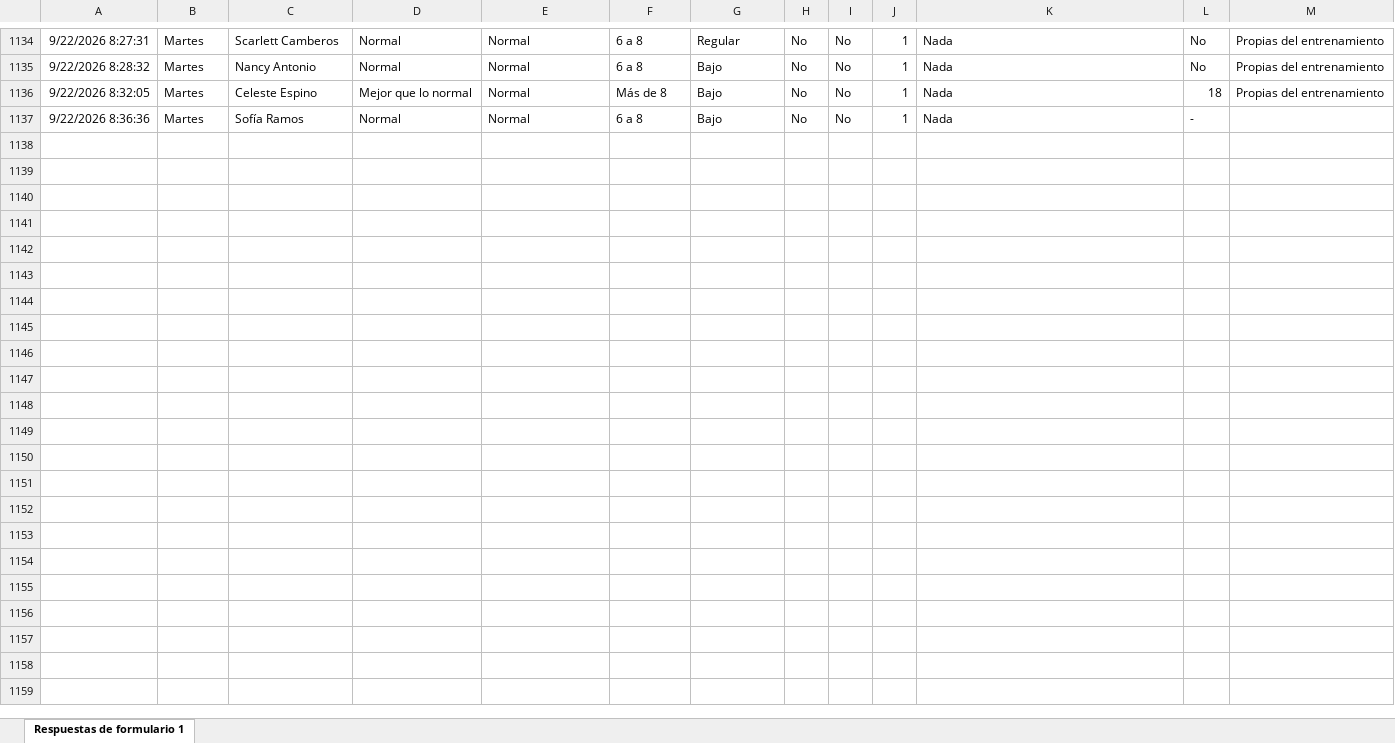
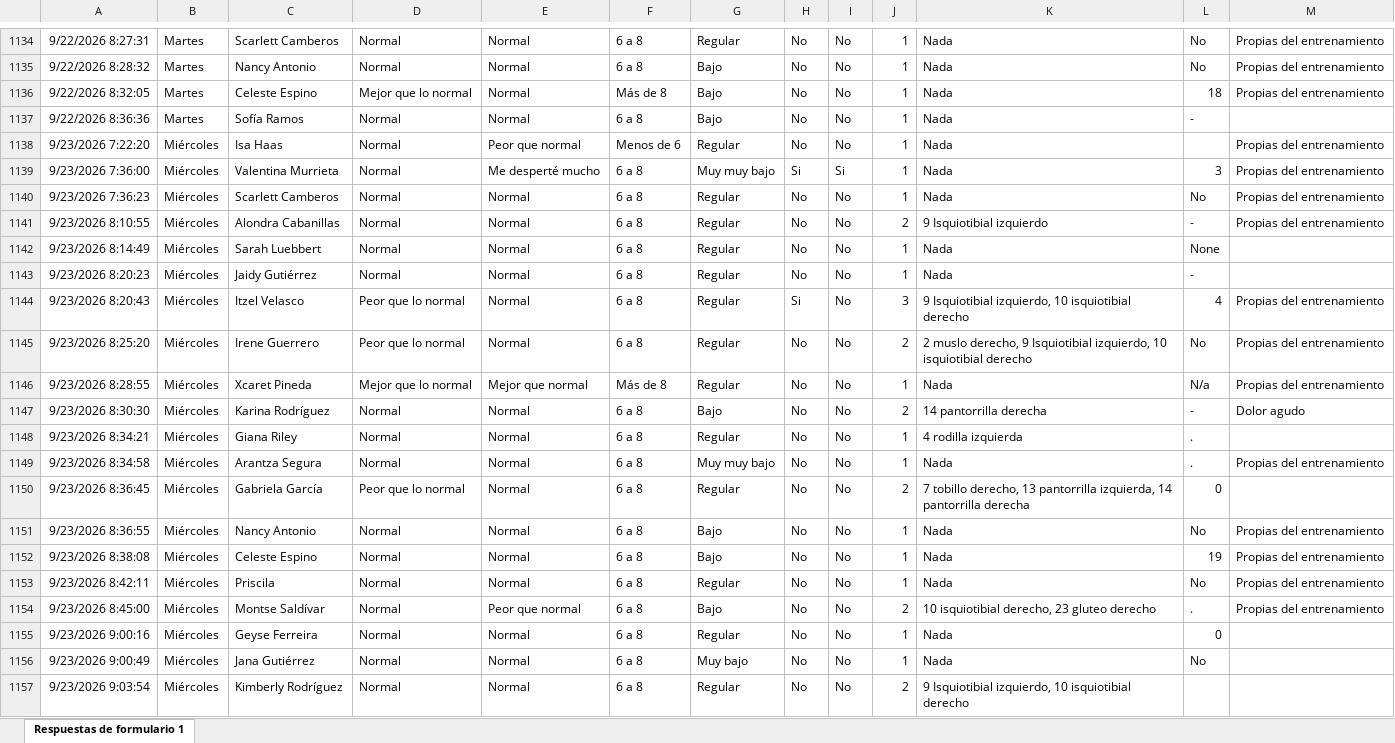
Before and after one commit to mr2293/dashboard_femenil, an Excel workbook: data/cuestionario_femenil.xlsx, sheet Respuestas de formulario 1, drawn as a sheet; only a part is shown, gaps mark what is left out; values as stored, in another font and other column widths than the file's, no borders; charts and pictures and conditional formats and table styles not drawn; the diff covers the shown part only; the diff names each change by its address in the sheet, - before the commit and + after, or states it on an @@ line.

```diff
--- a/data/cuestionario_femenil.xlsx (sheet Respuestas de formulario 1)
+++ b/data/cuestionario_femenil.xlsx (sheet Respuestas de formulario 1)
+row 1138: 9/23/2026 7:22:20 | Miércoles | Isa Haas | Normal | Peor que normal | Menos de 6 | Regular | No | No | 1 | Nada |  | Propias del entrenamiento
+row 1139: 9/23/2026 7:36:00 | Miércoles | Valentina Murrieta | Normal | Me desperté mucho | 6 a 8 | Muy muy bajo | Si | Si | 1 | Nada | 3 | Propias del entrenamiento
+row 1140: 9/23/2026 7:36:23 | Miércoles | Scarlett Camberos | Normal | Normal | 6 a 8 | Regular | No | No | 1 | Nada | No | Propias del entrenamiento
+row 1141: 9/23/2026 8:10:55 | Miércoles | Alondra Cabanillas | Normal | Normal | 6 a 8 | Regular | No | No | 2 | 9 Isquiotibial izquierdo | - | Propias del entrenamiento
+row 1142: 9/23/2026 8:14:49 | Miércoles | Sarah Luebbert | Normal | Normal | 6 a 8 | Regular | No | No | 1 | Nada | None
+row 1143: 9/23/2026 8:20:23 | Miércoles | Jaidy Gutiérrez | Normal | Normal | 6 a 8 | Regular | No | No | 1 | Nada | -
+row 1144: 9/23/2026 8:20:43 | Miércoles | Itzel Velasco | Peor que lo normal | Normal | 6 a 8 | Regular | Si | No | 3 | 9 Isquiotibial izquierdo, 10 isquiotibial derecho | 4 | Propias del entrenamiento
+row 1145: 9/23/2026 8:25:20 | Miércoles | Irene Guerrero | Peor que lo normal | Normal | 6 a 8 | Regular | No | No | 2 | 2 muslo derecho, 9 Isquiotibial izquierdo, 10 isquiotibial derecho | No | Propias del entrenamiento
+row 1146: 9/23/2026 8:28:55 | Miércoles | Xcaret Pineda | Mejor que lo normal | Mejor que normal | Más de 8 | Regular | No | No | 1 | Nada | N/a | Propias del entrenamiento
+row 1147: 9/23/2026 8:30:30 | Miércoles | Karina Rodríguez | Normal | Normal | 6 a 8 | Bajo | No | No | 2 | 14 pantorrilla derecha | - | Dolor agudo
+row 1148: 9/23/2026 8:34:21 | Miércoles | Giana Riley | Normal | Normal | 6 a 8 | Regular | No | No | 1 | 4 rodilla izquierda | .
+row 1149: 9/23/2026 8:34:58 | Miércoles | Arantza Segura | Normal | Normal | 6 a 8 | Muy muy bajo | No | No | 1 | Nada | . | Propias del entrenamiento
+row 1150: 9/23/2026 8:36:45 | Miércoles | Gabriela García | Peor que lo normal | Normal | 6 a 8 | Regular | No | No | 2 | 7 tobillo derecho, 13 pantorrilla izquierda, 14 pantorrilla derecha | 0
+row 1151: 9/23/2026 8:36:55 | Miércoles | Nancy Antonio | Normal | Normal | 6 a 8 | Bajo | No | No | 1 | Nada | No | Propias del entrenamiento
+row 1152: 9/23/2026 8:38:08 | Miércoles | Celeste Espino | Normal | Normal | 6 a 8 | Bajo | No | No | 1 | Nada | 19 | Propias del entrenamiento
+row 1153: 9/23/2026 8:42:11 | Miércoles | Priscila | Normal | Normal | 6 a 8 | Regular | No | No | 1 | Nada | No | Propias del entrenamiento
+row 1154: 9/23/2026 8:45:00 | Miércoles | Montse Saldívar | Normal | Peor que normal | 6 a 8 | Bajo | No | No | 2 | 10 isquiotibial derecho, 23 gluteo derecho | . | Propias del entrenamiento
+row 1155: 9/23/2026 9:00:16 | Miércoles | Geyse Ferreira | Normal | Normal | 6 a 8 | Regular | No | No | 1 | Nada | 0
+row 1156: 9/23/2026 9:00:49 | Miércoles | Jana Gutiérrez | Normal | Normal | 6 a 8 | Muy bajo | No | No | 1 | Nada | No
+row 1157: 9/23/2026 9:03:54 | Miércoles | Kimberly Rodríguez | Normal | Normal | 6 a 8 | Regular | No | No | 2 | 9 Isquiotibial izquierdo, 10 isquiotibial derecho
```
Also changed, not shown: 1 added row elsewhere in this sheet, data/rpe_femenil.xlsx.
